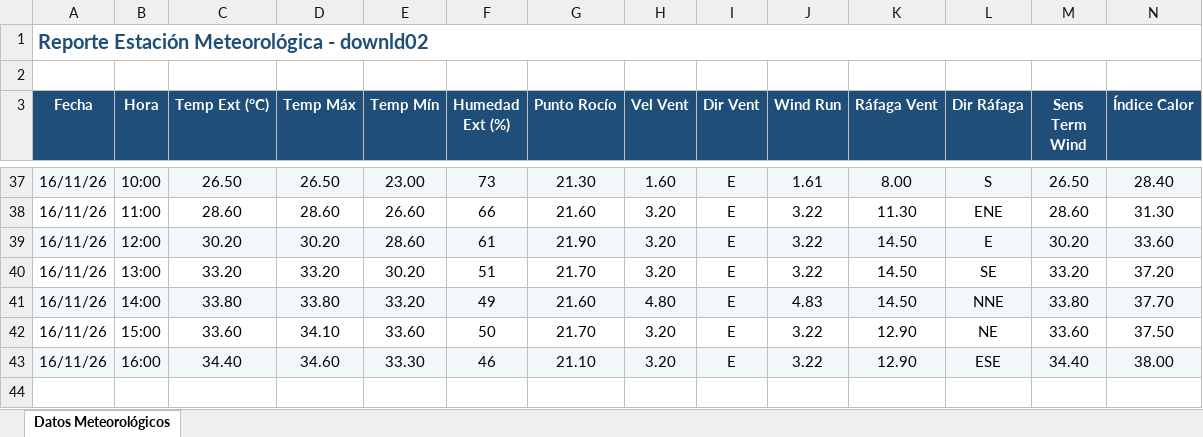
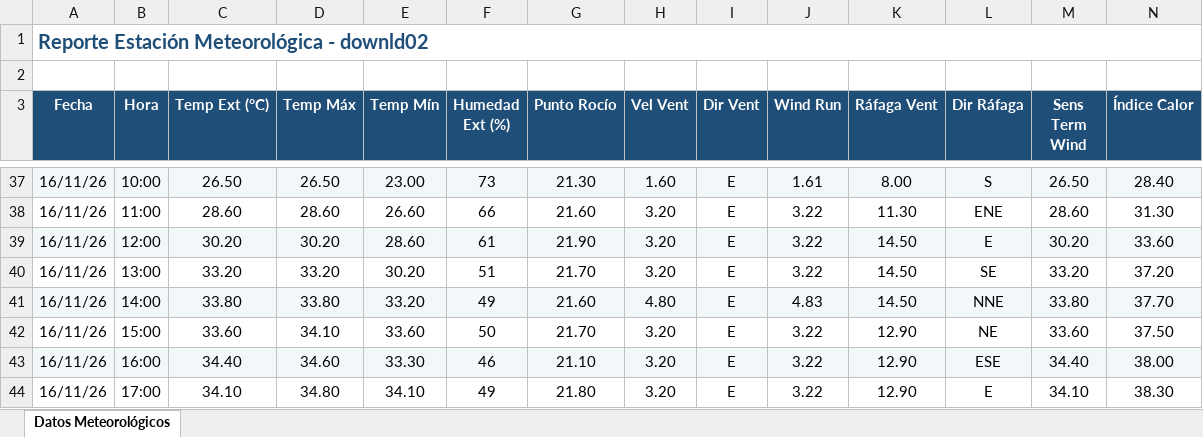
Before and after one commit to intasalta/ema_elgalpon, an Excel workbook: downld02.xlsx, sheet Datos Meteorológicos, drawn as a sheet; only a part is shown, gaps mark what is left out; values as stored, in another font and other column widths than the file's, no borders; rows hold the shown columns only; the diff names each change by its address in the sheet, - before the commit and + after, or states it on an @@ line.

```diff
--- a/downld02.xlsx (sheet Datos Meteorológicos)
+++ b/downld02.xlsx (sheet Datos Meteorológicos)
+row 44: 16/11/26 | 17:00 | 34.10 | 34.80 | 34.10 | 49 | 21.80 | 3.20 | E | 3.22 | 12.90 | E | 34.10 | 38.30
```
Also changed, not shown: downld08.xlsx, 2 other files.
